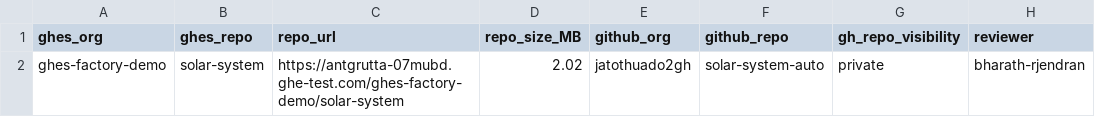
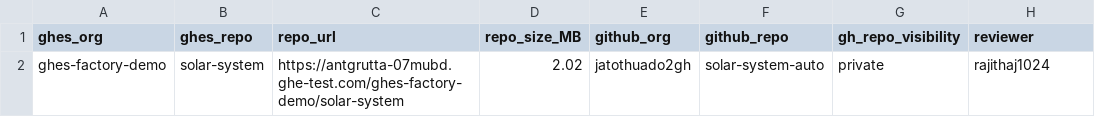
Before and after one commit to jatothuado2gh/ghes-ghec, a CSV file: repos.csv, drawn as a sheet.

Commit message:
Update repos.csv

```diff
--- a/repos.csv
+++ b/repos.csv
@@ -1,2 +1,2 @@
 ghes_org,ghes_repo,repo_url,repo_size_MB,github_org,github_repo,gh_repo_visibility,reviewer
-ghes-factory-demo,solar-system,https://antgrutta-07mubd.ghe-test.com/ghes-factory-demo/solar-system,2.02,jatothuado2gh,solar-system-auto,private,bharath-rjendran
+ghes-factory-demo,solar-system,https://antgrutta-07mubd.ghe-test.com/ghes-factory-demo/solar-system,2.02,jatothuado2gh,solar-system-auto,private,rajithaj1024
```
